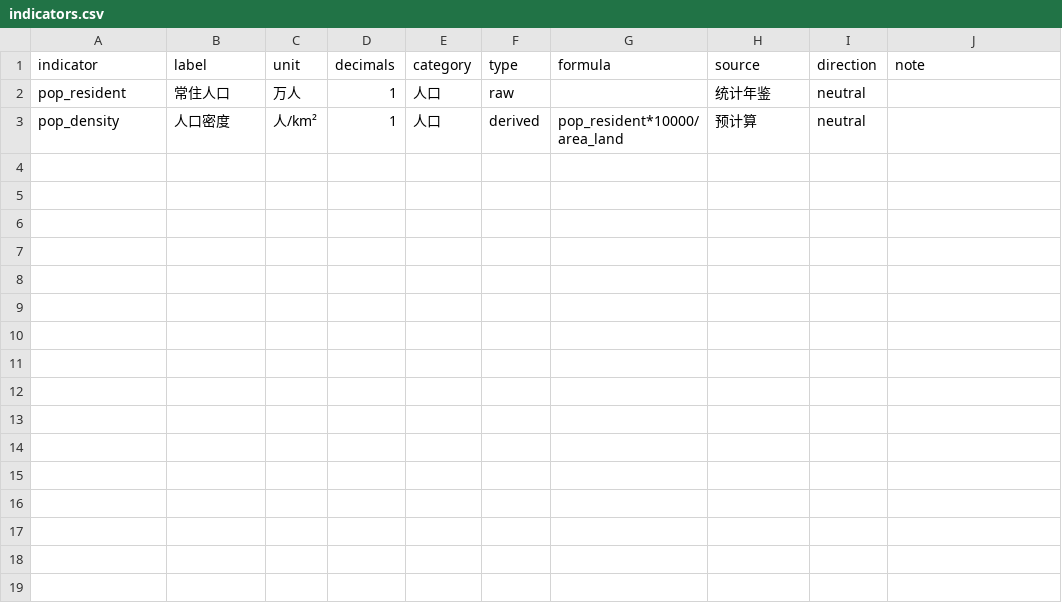
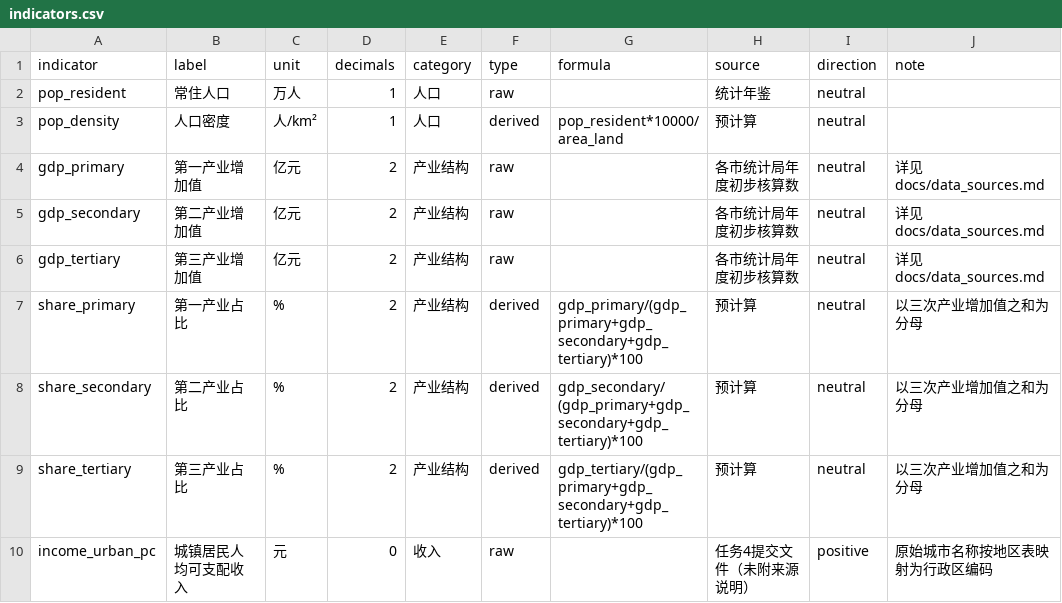
Before and after one commit to RepentStar/zj-stats-map, a CSV file: public/data/indicators.csv, drawn as a sheet; the diff names each change by its address in the sheet, - before the commit and + after, or states it on an @@ line.

Commit message:
feat: integrate validated industry and income datasets

```diff
--- a/public/data/indicators.csv
+++ b/public/data/indicators.csv
+row 4: gdp_primary | 第一产业增加值 | 亿元 | 2 | 产业结构 | raw |  | 各市统计局年度初步核算数 | neutral | 详见 docs/data_sources.md
+row 5: gdp_secondary | 第二产业增加值 | 亿元 | 2 | 产业结构 | raw |  | 各市统计局年度初步核算数 | neutral | 详见 docs/data_sources.md
+row 6: gdp_tertiary | 第三产业增加值 | 亿元 | 2 | 产业结构 | raw |  | 各市统计局年度初步核算数 | neutral | 详见 docs/data_sources.md
+row 7: share_primary | 第一产业占比 | % | 2 | 产业结构 | derived | gdp_primary/(gdp_primary+gdp_secondary+gdp_tertiary)*100 | 预计算 | neutral | 以三次产业增加值之和为分母
+row 8: share_secondary | 第二产业占比 | % | 2 | 产业结构 | derived | gdp_secondary/(gdp_primary+gdp_secondary+gdp_tertiary)*100 | 预计算 | neutral | 以三次产业增加值之和为分母
+row 9: share_tertiary | 第三产业占比 | % | 2 | 产业结构 | derived | gdp_tertiary/(gdp_primary+gdp_secondary+gdp_tertiary)*100 | 预计算 | neutral | 以三次产业增加值之和为分母
+row 10: income_urban_pc | 城镇居民人均可支配收入 | 元 | 0 | 收入 | raw |  | 任务4提交文件（未附来源说明） | positive | 原始城市名称按地区表映射为行政区编码
```
Also changed, not shown: 13 other files.
